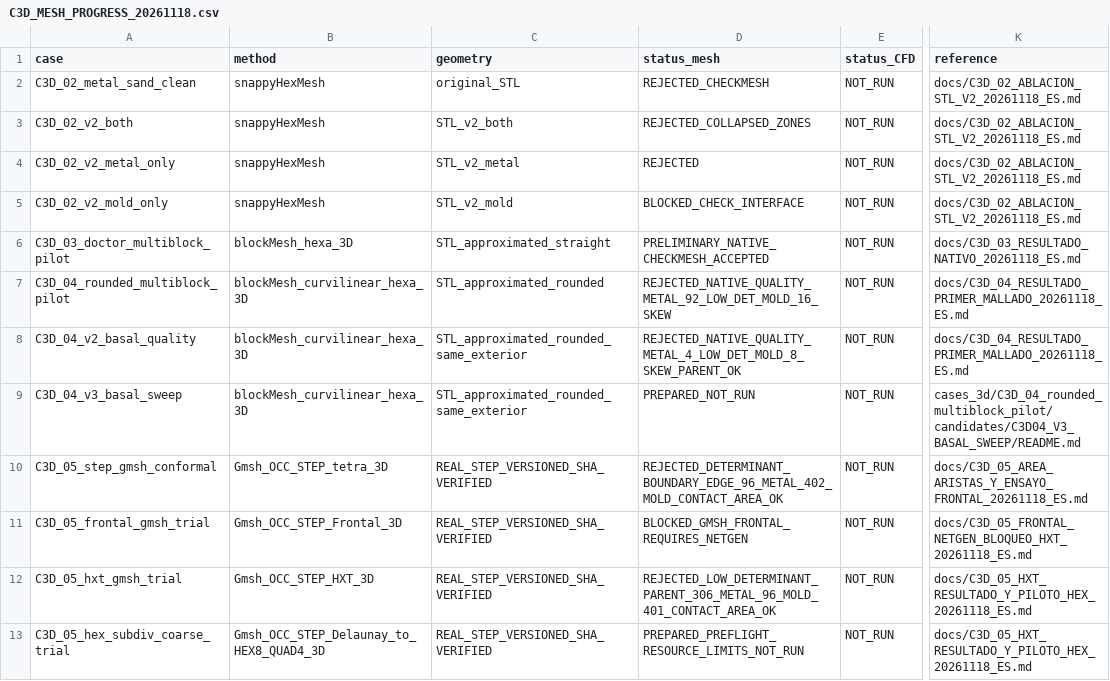
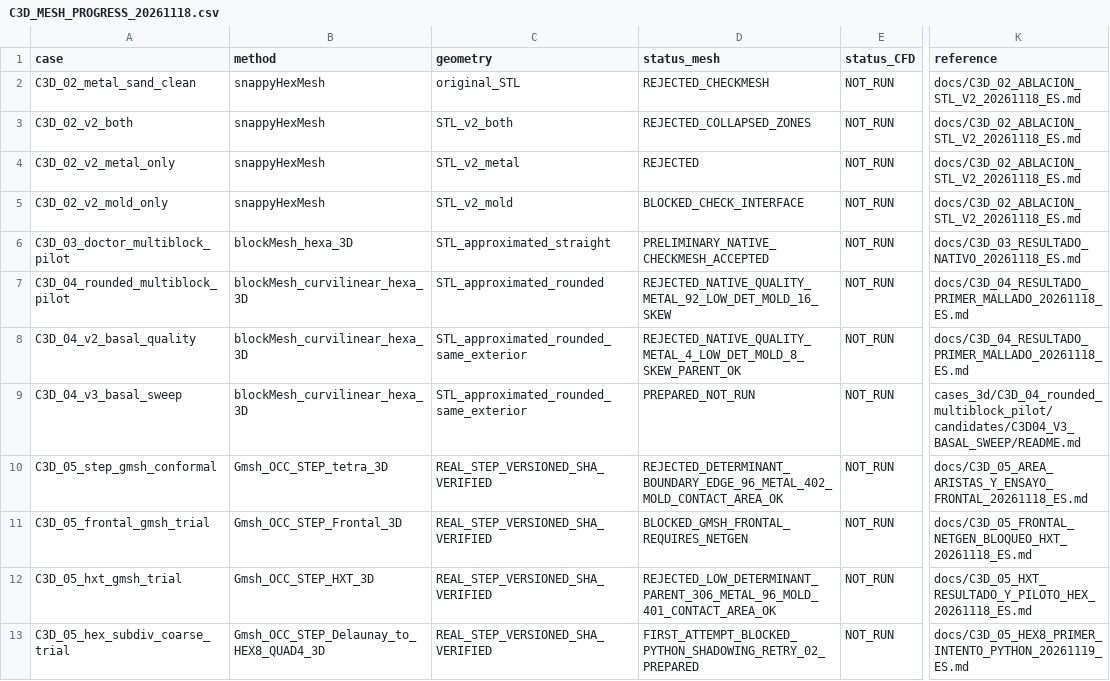
Before and after one commit to michels-lab/MasterProject, a CSV file: docs/C3D_MESH_PROGRESS_20261118.csv, drawn as a sheet; only a part is shown, gaps mark what is left out; the diff names each change by its address in the sheet, - before the commit and + after, or states it on an @@ line.

Commit message:
docs(c3d05): record original HEX8 pilot stopped before STEP import, corrected _02 trial pending

```diff
--- a/docs/C3D_MESH_PROGRESS_20261118.csv
+++ b/docs/C3D_MESH_PROGRESS_20261118.csv
-D13 (status_mesh): PREPARED_PREFLIGHT_RESOURCE_LIMITS_NOT_RUN
+D13 (status_mesh): FIRST_ATTEMPT_BLOCKED_PYTHON_SHADOWING_RETRY_02_PREPARED
-K13 (reference): docs/C3D_05_HXT_RESULTADO_Y_PILOTO_HEX_20261118_ES.md
+K13 (reference): docs/C3D_05_HEX8_PRIMER_INTENTO_PYTHON_20261119_ES.md
```
